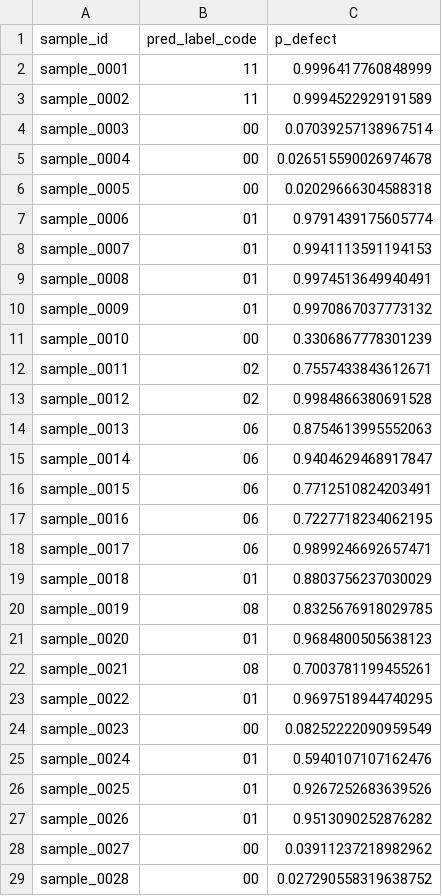
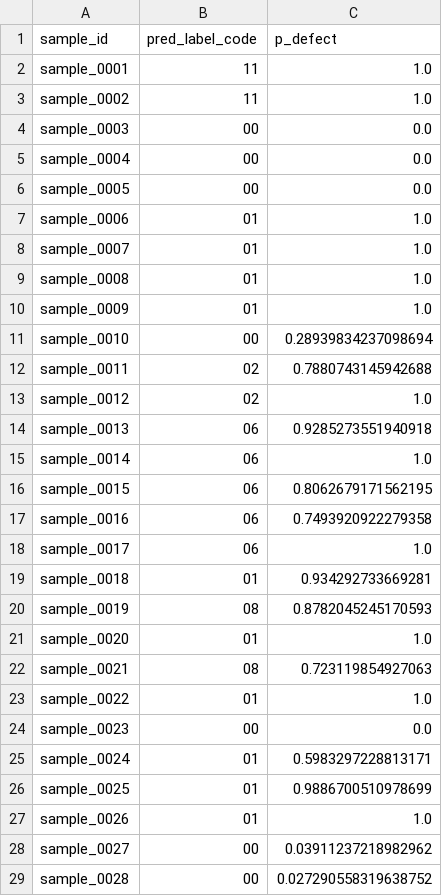
Before and after one commit to krishanu8219/Tri-Modal-Weld-Inspector, a CSV file: submission.csv, drawn as a sheet; only a part is shown; the diff covers the shown part only.

Commit message:
feat: Add isotonic calibration to AV pipeline (training-data only)

```diff
--- a/submission.csv
+++ b/submission.csv
@@ -1,28 +1,28 @@
 "sample_id","pred_label_code","p_defect"
-"sample_0001","11","0.9996417760848999"
-"sample_0002","11","0.9994522929191589"
-"sample_0003","00","0.07039257138967514"
-"sample_0004","00","0.026515590026974678"
-"sample_0005","00","0.02029666304588318"
-"sample_0006","01","0.9791439175605774"
-"sample_0007","01","0.9941113591194153"
-"sample_0008","01","0.9974513649940491"
-"sample_0009","01","0.9970867037773132"
-"sample_0010","00","0.3306867778301239"
-"sample_0011","02","0.7557433843612671"
-"sample_0012","02","0.9984866380691528"
-"sample_0013","06","0.8754613995552063"
-"sample_0014","06","0.9404629468917847"
-"sample_0015","06","0.7712510824203491"
-"sample_0016","06","0.7227718234062195"
-"sample_0017","06","0.9899246692657471"
-"sample_0018","01","0.8803756237030029"
-"sample_0019","08","0.8325676918029785"
-"sample_0020","01","0.9684800505638123"
-"sample_0021","08","0.7003781199455261"
-"sample_0022","01","0.9697518944740295"
-"sample_0023","00","0.08252222090959549"
-"sample_0024","01","0.5940107107162476"
-"sample_0025","01","0.9267252683639526"
-"sample_0026","01","0.9513090252876282"
+"sample_0001","11","1.0"
+"sample_0002","11","1.0"
+"sample_0003","00","0.0"
+"sample_0004","00","0.0"
+"sample_0005","00","0.0"
+"sample_0006","01","1.0"
+"sample_0007","01","1.0"
+"sample_0008","01","1.0"
+"sample_0009","01","1.0"
+"sample_0010","00","0.28939834237098694"
+"sample_0011","02","0.7880743145942688"
+"sample_0012","02","1.0"
+"sample_0013","06","0.9285273551940918"
+"sample_0014","06","1.0"
+"sample_0015","06","0.8062679171562195"
+"sample_0016","06","0.7493920922279358"
+"sample_0017","06","1.0"
+"sample_0018","01","0.934292733669281"
+"sample_0019","08","0.8782045245170593"
+"sample_0020","01","1.0"
+"sample_0021","08","0.723119854927063"
+"sample_0022","01","1.0"
+"sample_0023","00","0.0"
+"sample_0024","01","0.5983297228813171"
+"sample_0025","01","0.9886700510978699"
+"sample_0026","01","1.0"
 "sample_0027","00","0.03911237218982962"
```
Also changed, not shown: 87 edited cells elsewhere in this file, 5 other files.
